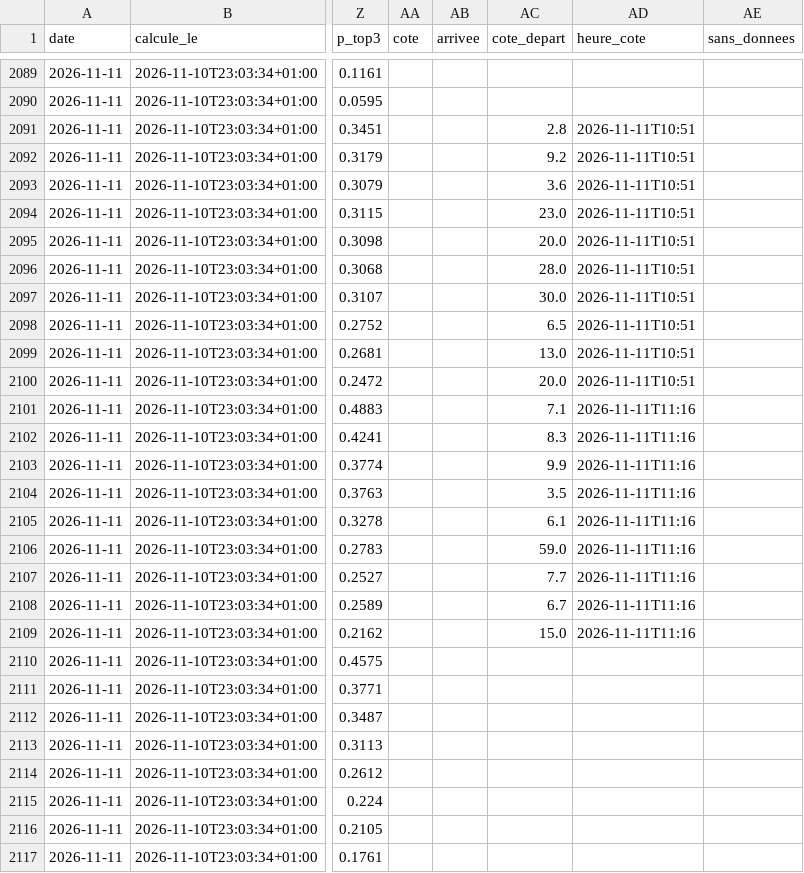
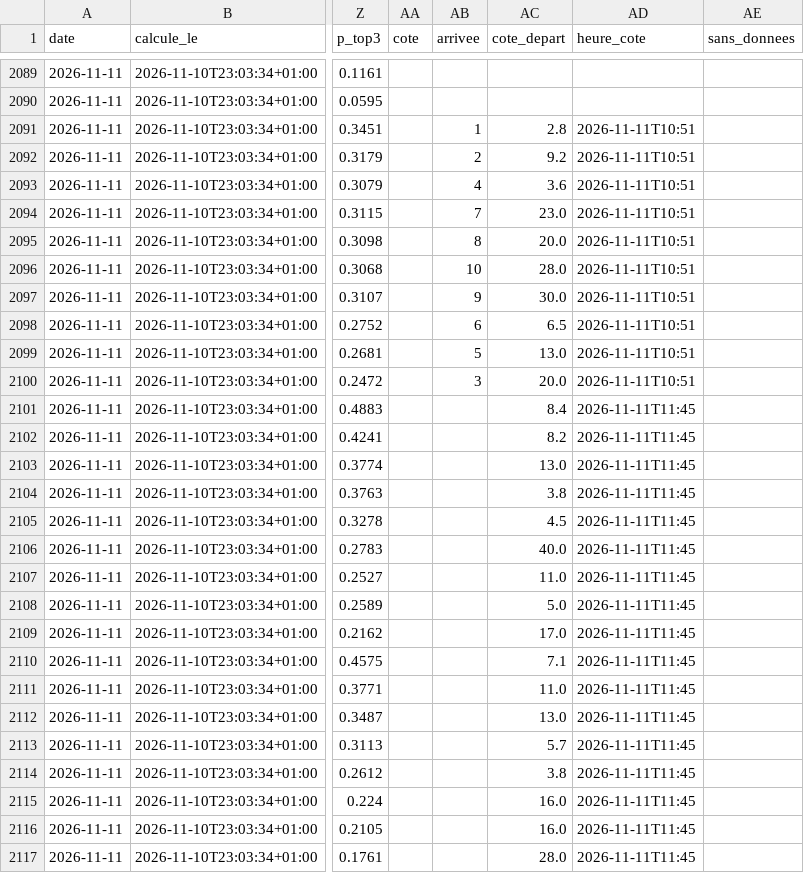
Before and after one commit to irrever/c-kdo-test, a CSV file: quinte/journal/registre.csv, drawn as a sheet; only a part is shown, gaps mark what is left out; the diff covers the shown part only; the diff names each change by its address in the sheet, - before the commit and + after, or states it on an @@ line.

```diff
--- a/quinte/journal/registre.csv
+++ b/quinte/journal/registre.csv
-AB2091 (arrivee): (empty)
+AB2091 (arrivee): 1
-AB2092 (arrivee): (empty)
+AB2092 (arrivee): 2
-AB2093 (arrivee): (empty)
+AB2093 (arrivee): 4
-AB2094 (arrivee): (empty)
+AB2094 (arrivee): 7
-AB2095 (arrivee): (empty)
+AB2095 (arrivee): 8
-AB2096 (arrivee): (empty)
+AB2096 (arrivee): 10
-AB2097 (arrivee): (empty)
+AB2097 (arrivee): 9
-AB2098 (arrivee): (empty)
+AB2098 (arrivee): 6
-AB2099 (arrivee): (empty)
+AB2099 (arrivee): 5
-AB2100 (arrivee): (empty)
+AB2100 (arrivee): 3
-AC2101 (cote_depart): 7.1
+AC2101 (cote_depart): 8.4
-AD2101:AD2109 (heure_cote): 2026-11-11T11:16
+AD2101:AD2109 (heure_cote): 2026-11-11T11:45
-AC2102 (cote_depart): 8.3
+AC2102 (cote_depart): 8.2
-AC2103 (cote_depart): 9.9
+AC2103 (cote_depart): 13.0
-AC2104 (cote_depart): 3.5
+AC2104 (cote_depart): 3.8
-AC2105 (cote_depart): 6.1
+AC2105 (cote_depart): 4.5
-AC2106 (cote_depart): 59.0
+AC2106 (cote_depart): 40.0
-AC2107 (cote_depart): 7.7
+AC2107 (cote_depart): 11.0
-AC2108 (cote_depart): 6.7
+AC2108 (cote_depart): 5.0
-AC2109 (cote_depart): 15.0
+AC2109 (cote_depart): 17.0
-AC2110 (cote_depart): (empty)
+AC2110 (cote_depart): 7.1
-AD2110:AD2117 (heure_cote): (empty)
+AD2110:AD2117 (heure_cote): 2026-11-11T11:45
-AC2111 (cote_depart): (empty)
+AC2111 (cote_depart): 11.0
-AC2112 (cote_depart): (empty)
+AC2112 (cote_depart): 13.0
-AC2113 (cote_depart): (empty)
+AC2113 (cote_depart): 5.7
-AC2114 (cote_depart): (empty)
+AC2114 (cote_depart): 3.8
-AC2115:AC2116 (cote_depart): (empty)
+AC2115:AC2116 (cote_depart): 16.0
-AC2117 (cote_depart): (empty)
+AC2117 (cote_depart): 28.0
```
Also changed, not shown: 51 edited cells elsewhere in this file, 3 other files.
